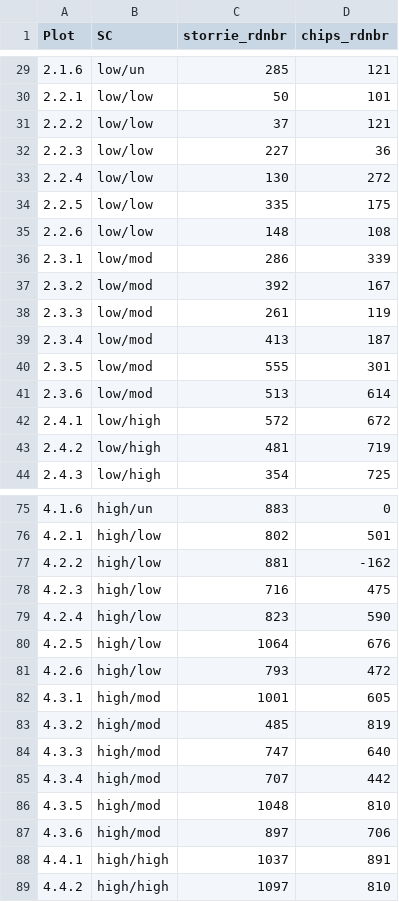
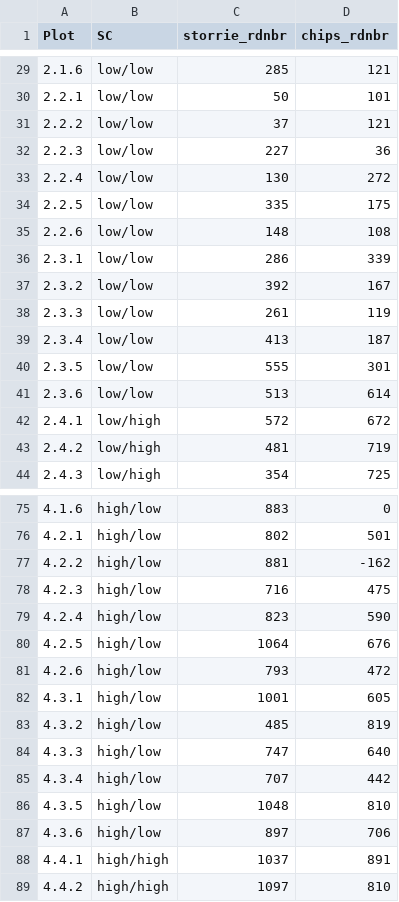
Before and after one commit to dnemens/chaparral, a CSV file: data sheets/cover1.csv, drawn as a sheet; only a part is shown, gaps mark what is left out; the diff covers the shown part only.

```diff
--- a/data sheets/cover1.csv
+++ b/data sheets/cover1.csv
@@ -29,2 +29,2 @@
-"2.1.6","low/un",285,121
+"2.1.6","low/low",285,121
 "2.2.1","low/low",50,101
@@ -35,8 +35,8 @@
 "2.2.6","low/low",148,108
-"2.3.1","low/mod",286,339
-"2.3.2","low/mod",392,167
-"2.3.3","low/mod",261,119
-"2.3.4","low/mod",413,187
-"2.3.5","low/mod",555,301
-"2.3.6","low/mod",513,614
+"2.3.1","low/low",286,339
+"2.3.2","low/low",392,167
+"2.3.3","low/low",261,119
+"2.3.4","low/low",413,187
+"2.3.5","low/low",555,301
+"2.3.6","low/low",513,614
 "2.4.1","low/high",572,672
@@ -75,2 +75,2 @@
-"4.1.6","high/un",883,0
+"4.1.6","high/low",883,0
 "4.2.1","high/low",802,501
@@ -81,8 +81,8 @@
 "4.2.6","high/low",793,472
-"4.3.1","high/mod",1001,605
-"4.3.2","high/mod",485,819
-"4.3.3","high/mod",747,640
-"4.3.4","high/mod",707,442
-"4.3.5","high/mod",1048,810
-"4.3.6","high/mod",897,706
+"4.3.1","high/low",1001,605
+"4.3.2","high/low",485,819
+"4.3.3","high/low",747,640
+"4.3.4","high/low",707,442
+"4.3.5","high/low",1048,810
+"4.3.6","high/low",897,706
 "4.4.1","high/high",1037,891
```
Also changed, not shown: 54 edited cells elsewhere in this file, 6 other files.
